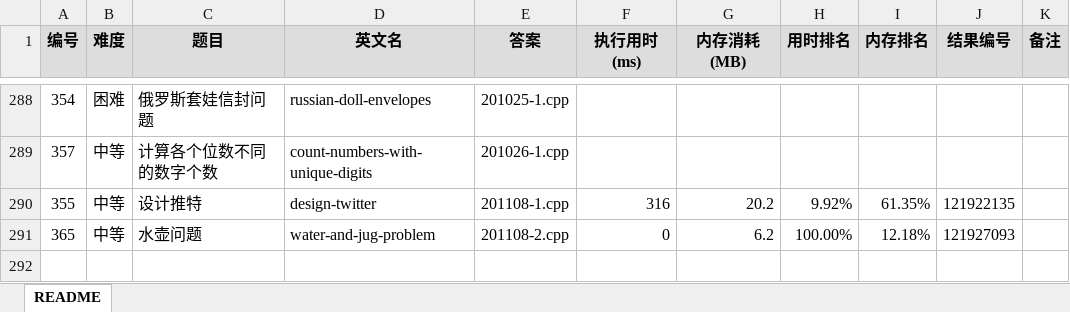
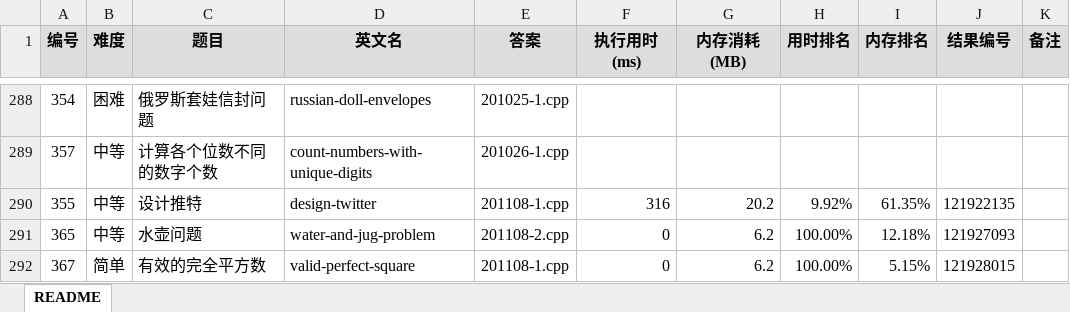
Before and after one commit to yanlinlin82/leetcode, an Excel workbook: results.xlsx, sheet README, drawn as a sheet; only a part is shown, gaps mark what is left out; values as stored, in another font and other column widths than the file's, no borders; the diff names each change by its address in the sheet, - before the commit and + after, or states it on an @@ line.

```diff
--- a/results.xlsx (sheet README)
+++ b/results.xlsx (sheet README)
+row 292: 367 | 简单 | 有效的完全平方数 | valid-perfect-square | 201108-1.cpp | 0 | 6.2 | 100.00% | 5.15% | 121928015
```
Also changed, not shown: 2 other files.
